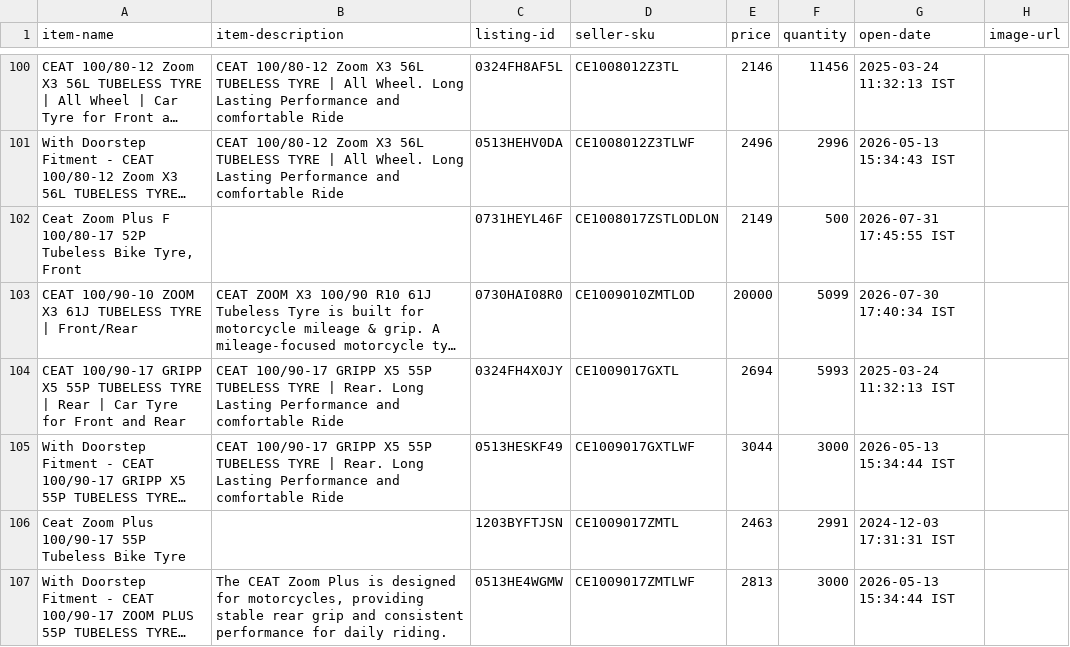
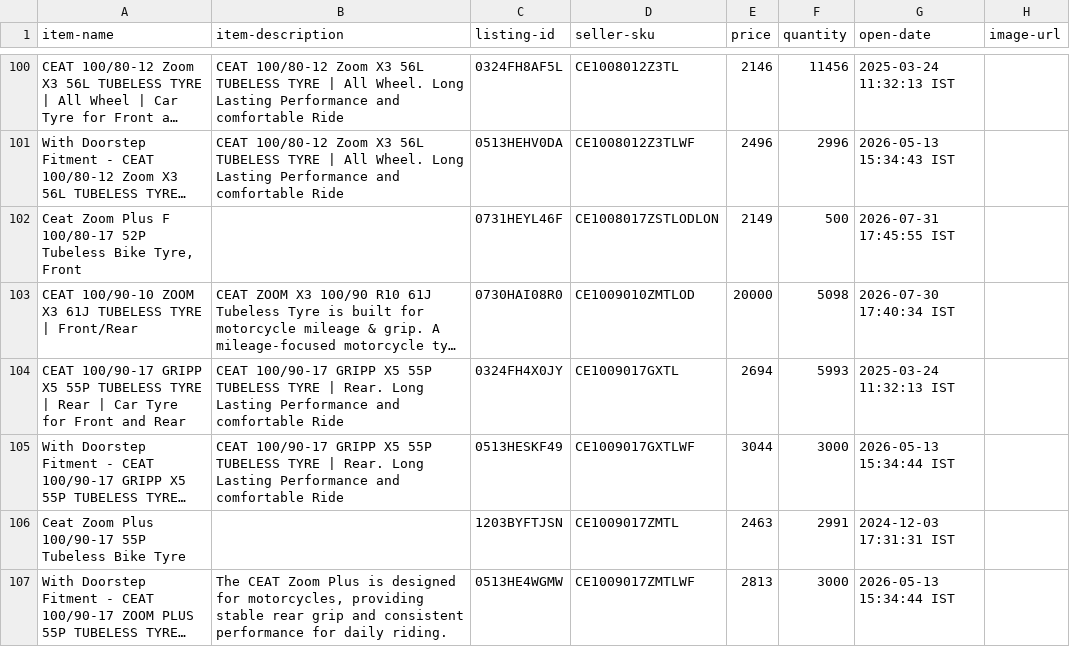
Before and after one commit to tnm-labs/amz_buybox, a CSV file: data/listings_raw_cache.csv, drawn as a sheet; only a part is shown, gaps mark what is left out; long unchanged cells end in …; the diff covers the shown part only; the diff names each change by its address in the sheet, - before the commit and + after, or states it on an @@ line.

```diff
--- a/data/listings_raw_cache.csv
+++ b/data/listings_raw_cache.csv
-F103 (quantity): 5099
+F103 (quantity): 5098
```
Also changed, not shown: 5 edited cells elsewhere in this file, data/history.csv, 2 other files.
